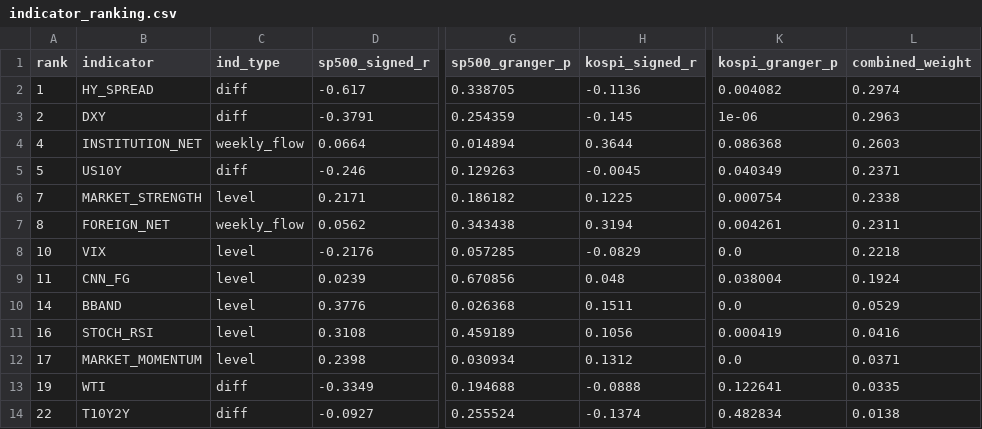
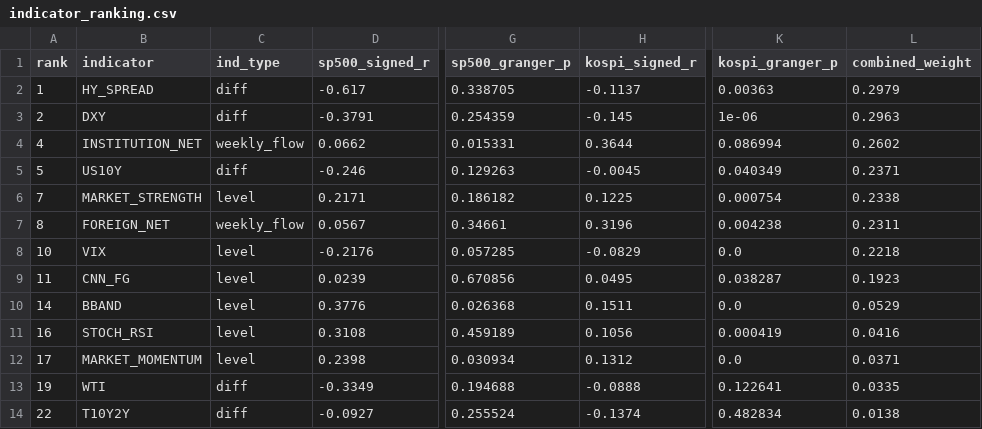
Before and after one commit to HwangatWork/AI-Analyzer, a CSV file: output/indicator_ranking.csv, drawn as a sheet; only a part is shown, gaps mark what is left out; the diff names each change by its address in the sheet, - before the commit and + after, or states it on an @@ line.

```diff
--- a/output/indicator_ranking.csv
+++ b/output/indicator_ranking.csv
-H2 (kospi_signed_r): -0.1136
+H2 (kospi_signed_r): -0.1137
-K2 (kospi_granger_p): 0.004082
+K2 (kospi_granger_p): 0.00363
-L2 (combined_weight): 0.2974
+L2 (combined_weight): 0.2979
-D4 (sp500_signed_r): 0.0664
+D4 (sp500_signed_r): 0.0662
-G4 (sp500_granger_p): 0.014894
+G4 (sp500_granger_p): 0.015331
-K4 (kospi_granger_p): 0.086368
+K4 (kospi_granger_p): 0.086994
-L4 (combined_weight): 0.2603
+L4 (combined_weight): 0.2602
-D7 (sp500_signed_r): 0.0562
+D7 (sp500_signed_r): 0.0567
-G7 (sp500_granger_p): 0.343438
+G7 (sp500_granger_p): 0.34661
-H7 (kospi_signed_r): 0.3194
+H7 (kospi_signed_r): 0.3196
-K7 (kospi_granger_p): 0.004261
+K7 (kospi_granger_p): 0.004238
-H9 (kospi_signed_r): 0.048
+H9 (kospi_signed_r): 0.0495
-K9 (kospi_granger_p): 0.038004
+K9 (kospi_granger_p): 0.038287
-L9 (combined_weight): 0.1924
+L9 (combined_weight): 0.1923
```
Also changed, not shown: output/market_signals.csv, output/stock_analysis.csv, 7 other files.
